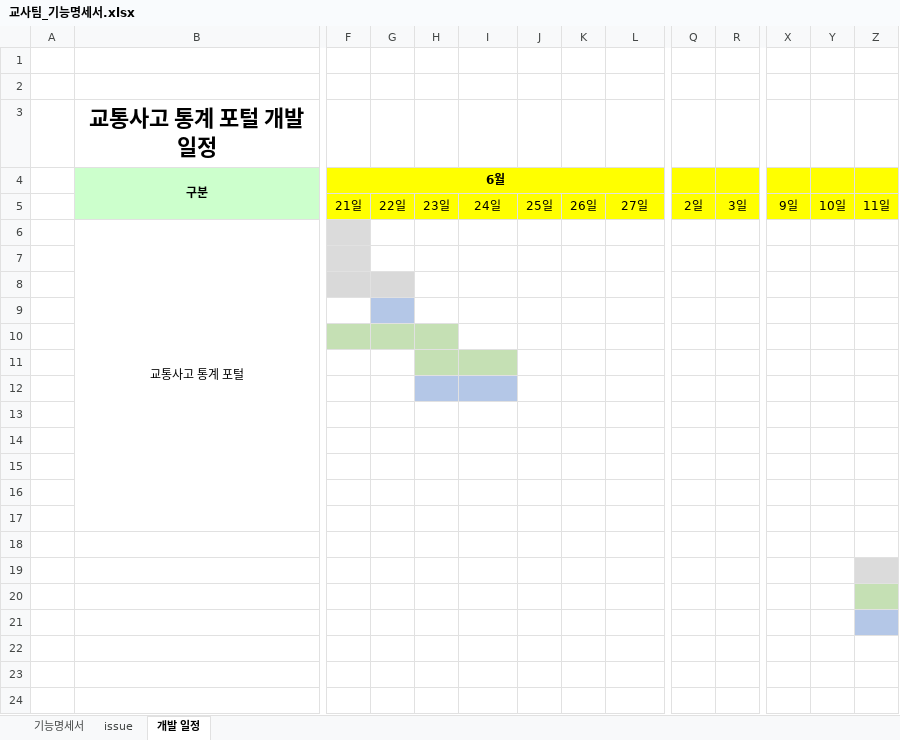
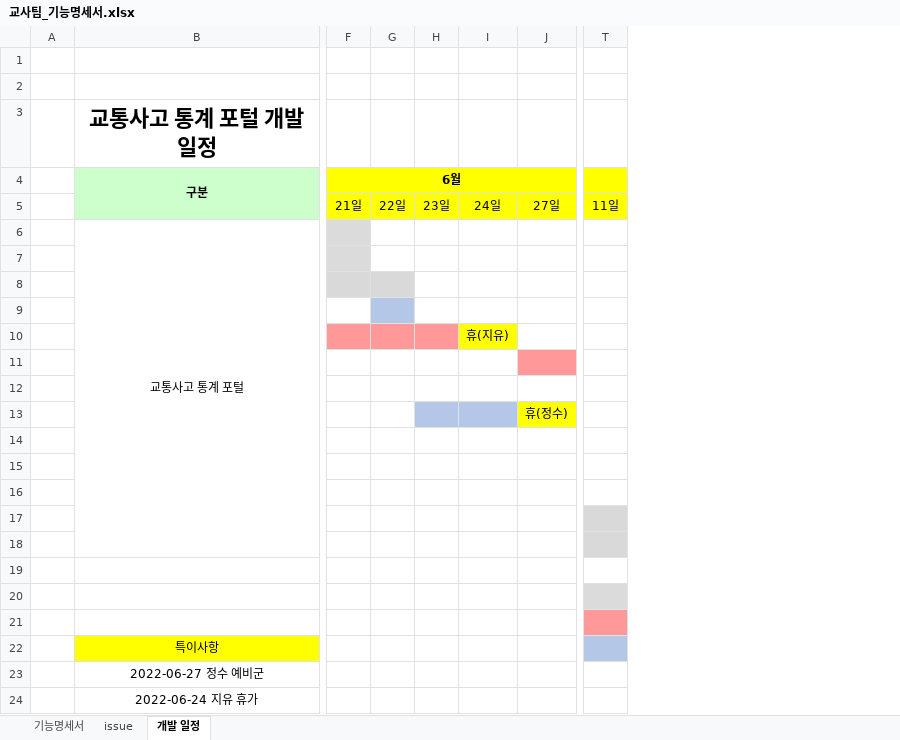
Before and after one commit to Traffic-Accident-Analysis-Project/VIEW, an Excel workbook: 교사팀_기능명세서.xlsx, sheet 개발 일정, drawn as a sheet; only a part is shown, gaps mark what is left out; values as stored, in another font and other column widths than the file's, no borders; charts and pictures not drawn; removed rows and columns are numbered as before the commit, all else as after; rows hold the shown columns only; the diff covers the shown part only; the diff names each change by its address in the sheet, - before the commit and + after, or states it on an @@ line.

```diff
--- a/교사팀_기능명세서.xlsx (sheet 개발 일정)
+++ b/교사팀_기능명세서.xlsx (sheet 개발 일정)
-column J, row 5: 25일
-column K, row 5: 26일
-column Q, row 5: 2일
-column R, row 5: 3일
-column X, row 5: 9일
-column Y, row 5: 10일
-F10:H10 fill: #C5E0B4
+F10:H10 fill: #FF9999
-I10: (empty)
+I10: 휴(지유)
-I10 fill: none
+I10 fill: #FFFF00
-H11:I11 fill: #C5E0B4
+H11:I11 fill: none
-J11 fill: none
+J11 fill: #FF9999
+row 12: (empty)
-J13: (empty)
+J13: 휴(정수)
-J13 fill: none
+J13 fill: #FFFF00
-T17:T18 fill: none
+T17:T18 fill: #D9D9D9
-T21 fill: #C5E0B4
+T21 fill: #FF9999
-B22 (구분): (empty)
+B22 (구분): 특이사항
-B22 fill: none
+B22 fill: #FFFF00
+row 23:  | 2022-06-27 정수 예비군
+row 24:  | 2022-06-24 지유 휴가
```
Also changed, not shown: cell formats elsewhere in this sheet, sheet 기능명세서, sheet issue, charts or pictures.
